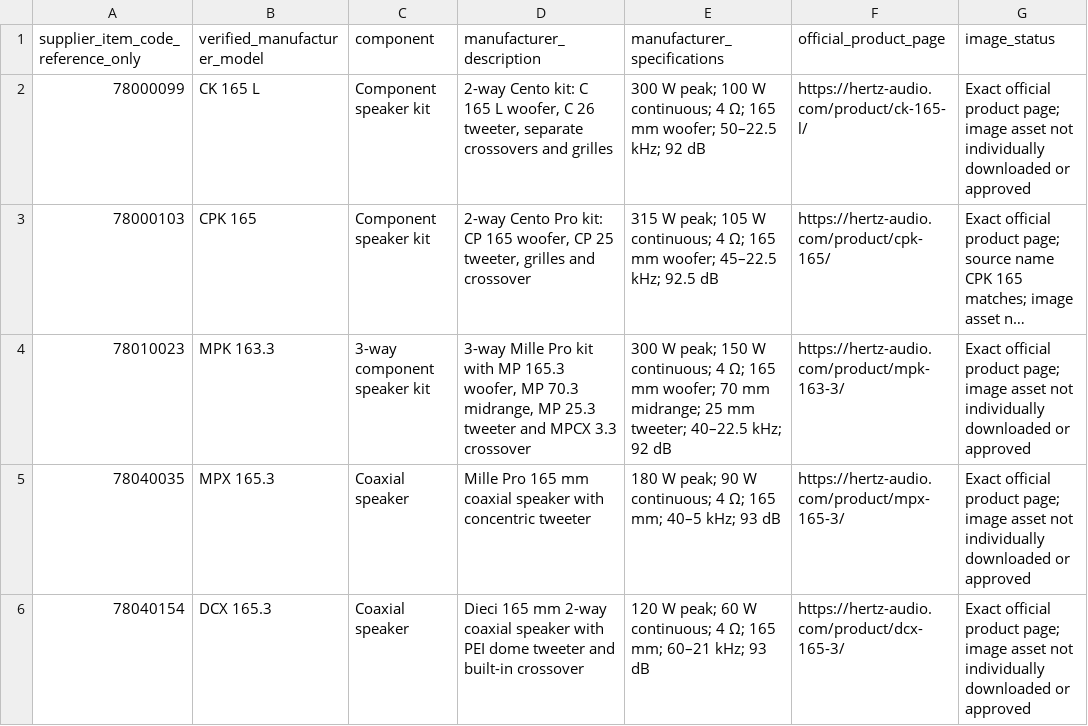
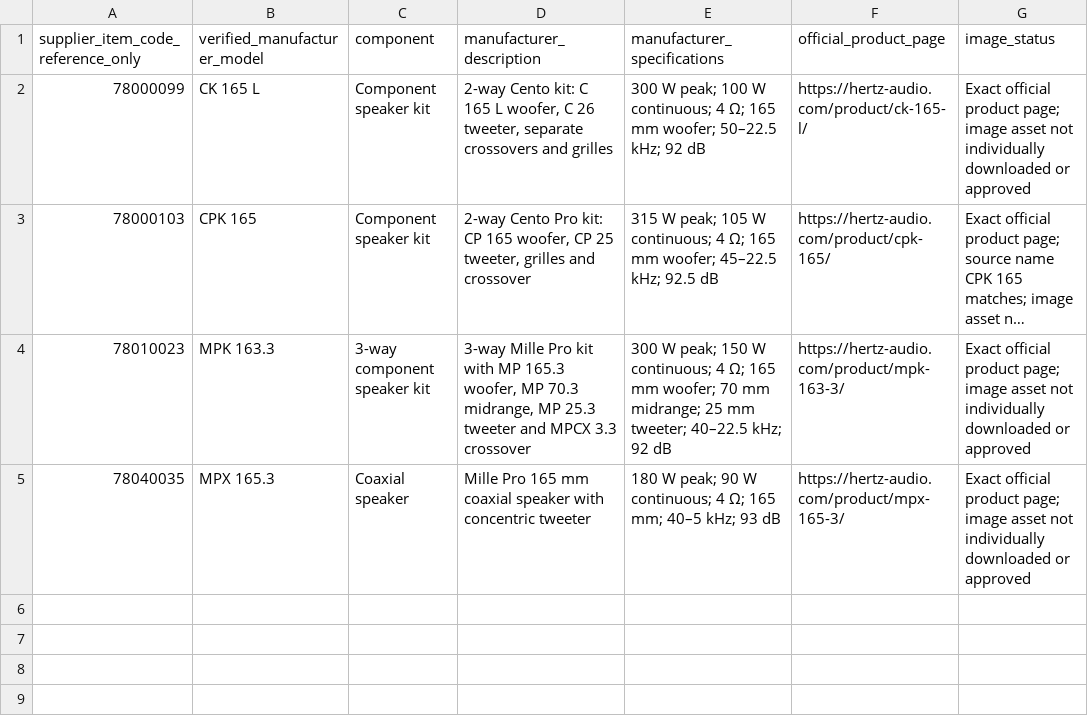
Before and after one commit to getwiredautoworx-max/get-wired-autoworx-store, a CSV file: catalogue-review/hertz-exact-page-additions-2026-10-30.csv, drawn as a sheet; long unchanged cells end in ….

Commit message:
Keep only newly added Hertz exact page matches in the delta file

```diff
--- a/catalogue-review/hertz-exact-page-additions-2026-10-30.csv
+++ b/catalogue-review/hertz-exact-page-additions-2026-10-30.csv
@@ -5,2 +5 @@ supplier_item_code_reference_only,verified_manufacturer_model,component,manufact
 78040035,MPX 165.3,Coaxial speaker,Mille Pro 165 mm coaxial speaker with concentric tweeter,180 W peak; 90 W continuous; 4 Ω; 165 mm; 40–5 kHz; 93 dB,https://hertz-audio.com/product/mpx-165-3/,Exact official product page; image asset not individually downloaded or approved
-78040154,DCX 165.3,Coaxial speaker,Dieci 165 mm 2-way coaxial speaker with PEI dome tweeter and built-in crossover,120 W peak; 60 W continuous; 4 Ω; 165 mm; 60–21 kHz; 93 dB,https://hertz-audio.com/product/dcx-165-3/,Exact official product page; image asset not individually downloaded or approved
```
